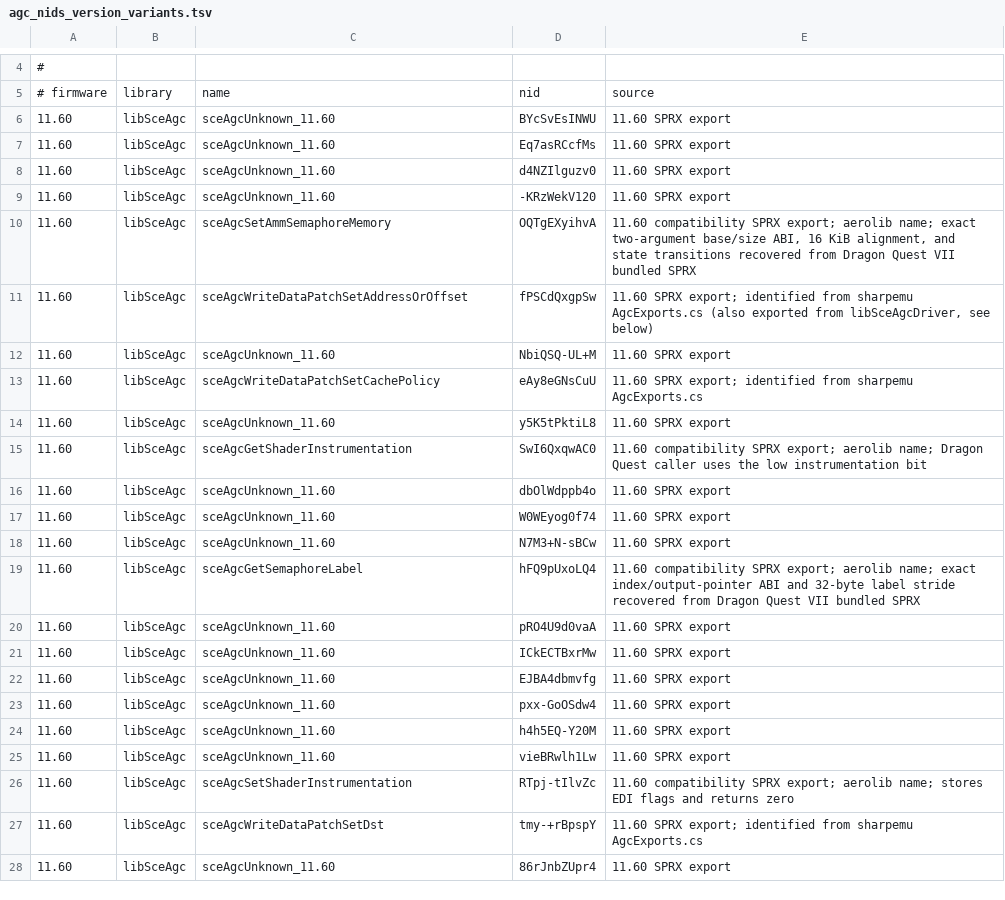
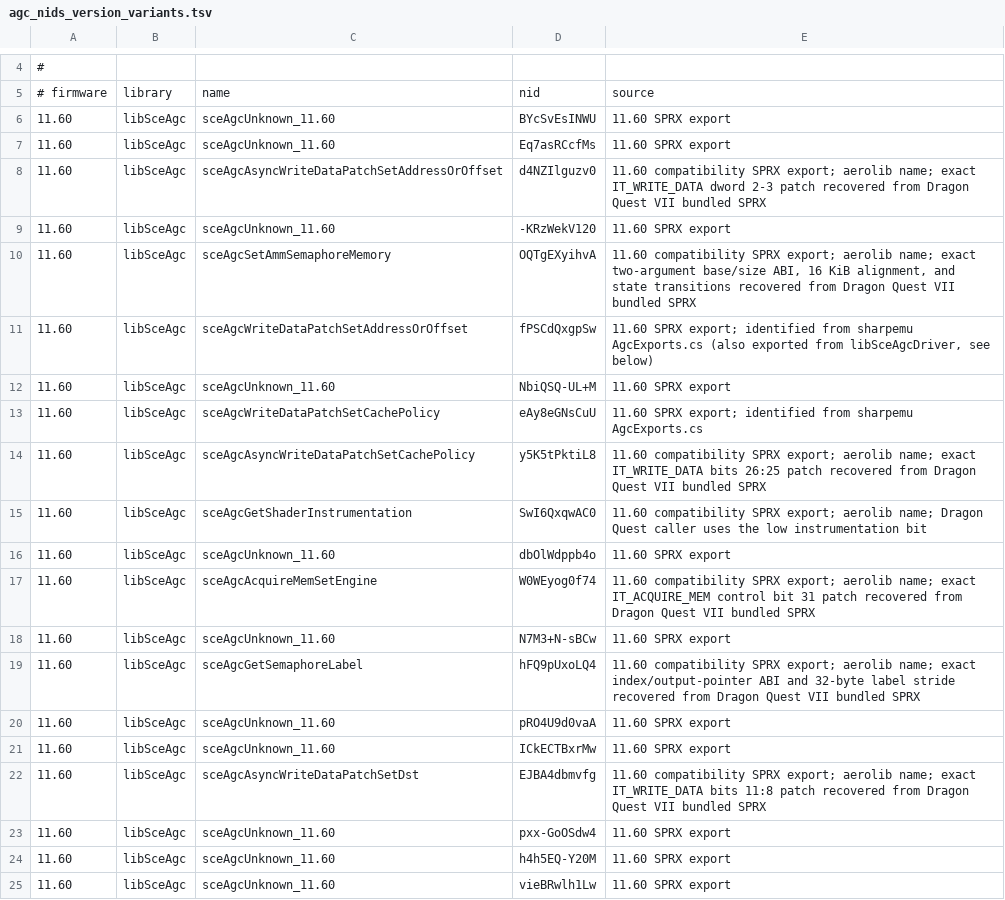
Before and after one commit to OpenAGC/OpenAGC, a TSV file: analysis/agc_nids_version_variants.tsv, drawn as a sheet; only a part is shown, gaps mark what is left out; the shorter side is filled out with more unchanged rows; the diff names each change by its address in the sheet, - before the commit and + after, or states it on an @@ line.

Commit message:
Add compatibility async packet patchers

```diff
--- a/analysis/agc_nids_version_variants.tsv
+++ b/analysis/agc_nids_version_variants.tsv
-C8: sceAgcUnknown_11.60
+C8: sceAgcAsyncWriteDataPatchSetAddressOrOffset
-E8: 11.60 SPRX export
+E8: 11.60 compatibility SPRX export; aerolib name; exact IT_WRITE_DATA dword 2-3 patch recovered from Dragon Quest VII bundled SPRX
-C14: sceAgcUnknown_11.60
+C14: sceAgcAsyncWriteDataPatchSetCachePolicy
-E14: 11.60 SPRX export
+E14: 11.60 compatibility SPRX export; aerolib name; exact IT_WRITE_DATA bits 26:25 patch recovered from Dragon Quest VII bundled SPRX
-C17: sceAgcUnknown_11.60
+C17: sceAgcAcquireMemSetEngine
-E17: 11.60 SPRX export
+E17: 11.60 compatibility SPRX export; aerolib name; exact IT_ACQUIRE_MEM control bit 31 patch recovered from Dragon Quest VII bundled SPRX
-C22: sceAgcUnknown_11.60
+C22: sceAgcAsyncWriteDataPatchSetDst
-E22: 11.60 SPRX export
+E22: 11.60 compatibility SPRX export; aerolib name; exact IT_WRITE_DATA bits 11:8 patch recovered from Dragon Quest VII bundled SPRX
```
Also changed, not shown: 6 other files.
